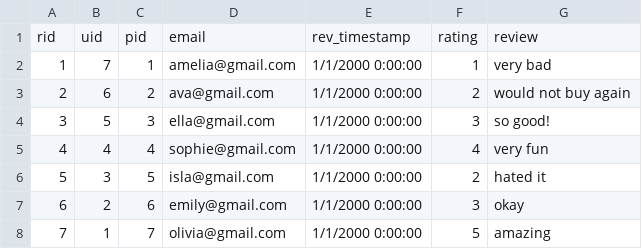
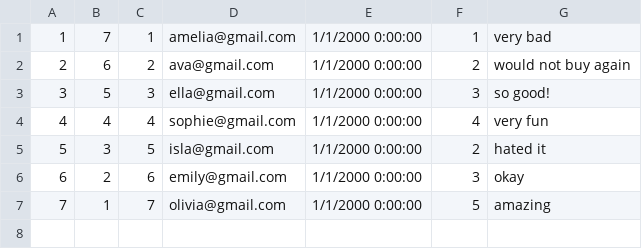
Before and after one commit to SarHab78/mini-amazon, a CSV file: db/data/review_sample_DB_-_Sheet1.csv, drawn as a sheet; the diff names each change by its address in the sheet, - before the commit and + after, or states it on an @@ line.

```diff
--- a/db/data/review_sample_DB_-_Sheet1.csv
+++ b/db/data/review_sample_DB_-_Sheet1.csv
-row 1: rid | uid | pid | email | rev_timestamp | rating | review
```
Also changed, not shown: 2 other files.
